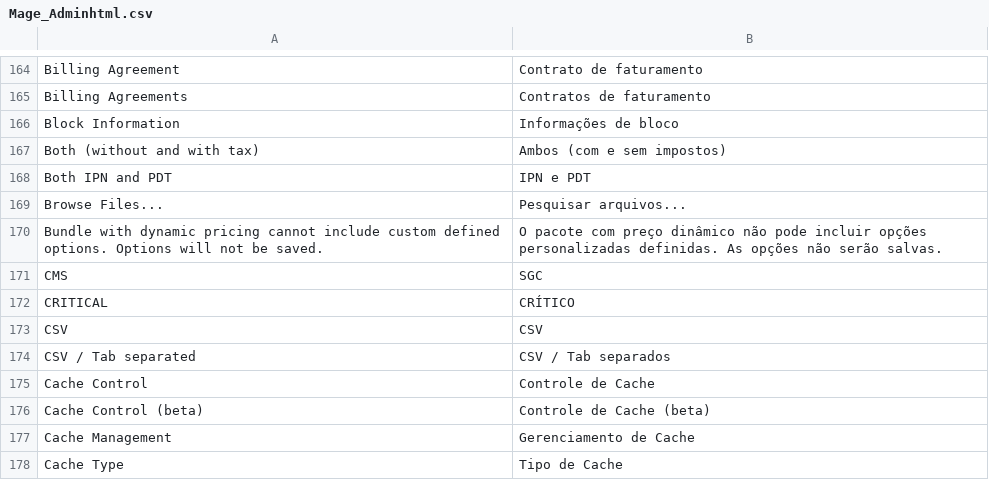
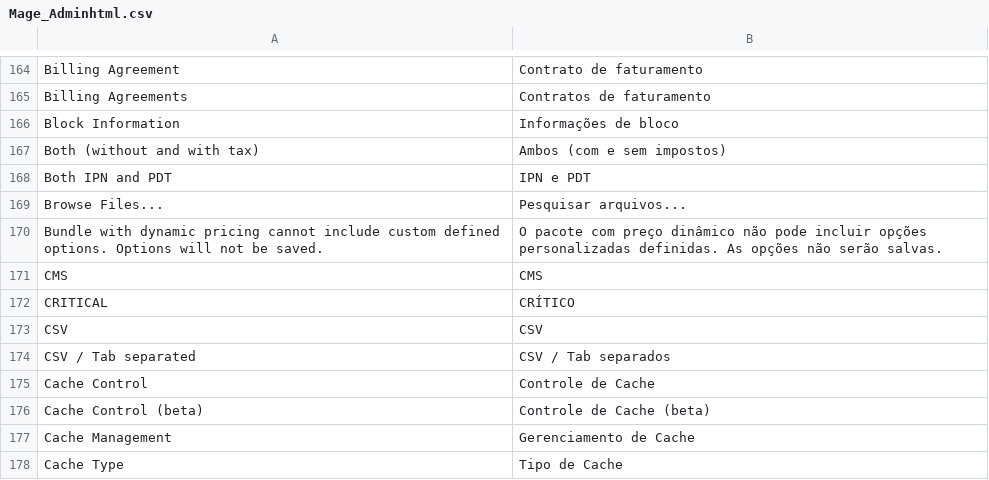
Before and after one commit to pablobender/magento-pt_BR-lang-pack, a CSV file: app/locale/pt_BR/Mage_Adminhtml.csv, drawn as a sheet; only a part is shown, gaps mark what is left out.

```diff
--- a/app/locale/pt_BR/Mage_Adminhtml.csv
+++ b/app/locale/pt_BR/Mage_Adminhtml.csv
@@ -170,3 +170,3 @@
 "Bundle with dynamic pricing cannot include custom defined options. Options will not be saved.","O pacote com preço dinâmico não pode incluir opções personalizadas definidas. As opções não serão salvas."
-"CMS","SGC"
+"CMS","CMS"
 "CRITICAL","CRÍTICO"
```
Also changed, not shown: app/locale/pt_BR/Mage_Catalog.csv, app/locale/pt_BR/Mage_Checkout.csv, 3 other files.
